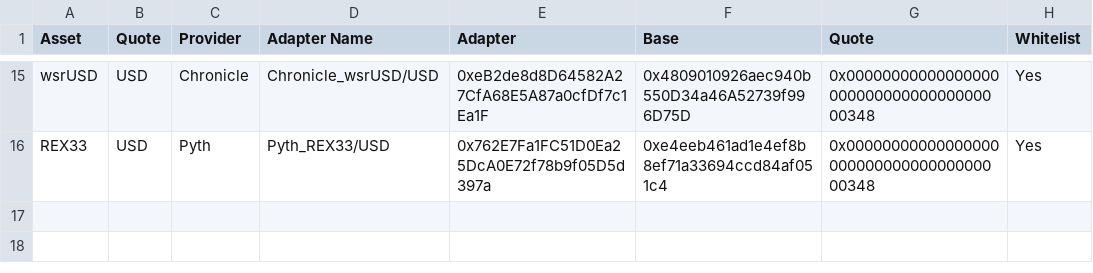
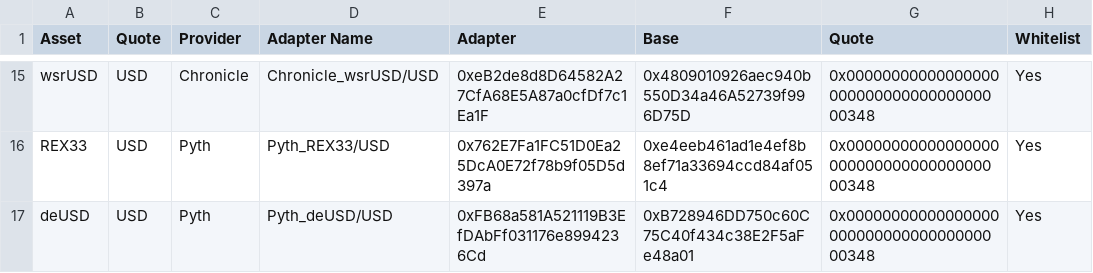
Before and after one commit to euler-xyz/euler-interfaces, a CSV file: addresses/59144/OracleAdaptersAddresses.csv, drawn as a sheet; only a part is shown, gaps mark what is left out.

Commit message:
feat: new adapter

```diff
--- a/addresses/59144/OracleAdaptersAddresses.csv
+++ b/addresses/59144/OracleAdaptersAddresses.csv
@@ -16 +16,2 @@ wsrUSD,USD,Chronicle,Chronicle_wsrUSD/USD,0xeB2de8d8D64582A27CfA68E5A87a0cfDf7c1
 REX33,USD,Pyth,Pyth_REX33/USD,0x762E7Fa1FC51D0Ea25DcA0E72f78b9f05D5d397a,0xe4eeb461ad1e4ef8b8ef71a33694ccd84af051c4,0x0000000000000000000000000000000000000348,Yes
+deUSD,USD,Pyth,Pyth_deUSD/USD,0xFB68a581A521119B3EfDAbFf031176e8994236Cd,0xB728946DD750c60C75C40f434c38E2F5aFe48a01,0x0000000000000000000000000000000000000348,Yes
```
